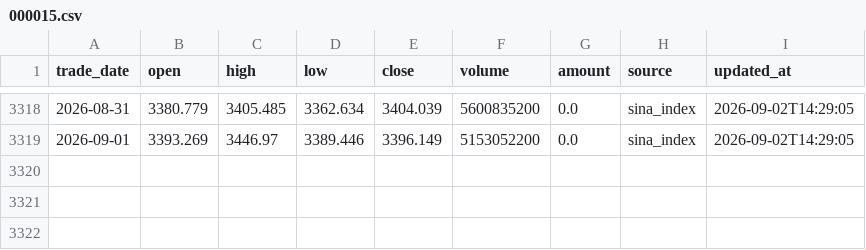
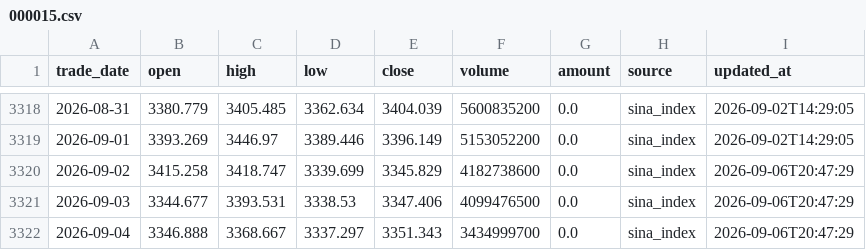
Before and after one commit to MorphKyan/strategy, a CSV file: platform/data/000015.csv, drawn as a sheet; only a part is shown, gaps mark what is left out; the diff names each change by its address in the sheet, - before the commit and + after, or states it on an @@ line.

```diff
--- a/platform/data/000015.csv
+++ b/platform/data/000015.csv
+row 3320: 2026-09-02 | 3415.258 | 3418.747 | 3339.699 | 3345.829 | 4182738600 | 0.0 | sina_index | 2026-09-06T20:47:29
+row 3321: 2026-09-03 | 3344.677 | 3393.531 | 3338.53 | 3347.406 | 4099476500 | 0.0 | sina_index | 2026-09-06T20:47:29
+row 3322: 2026-09-04 | 3346.888 | 3368.667 | 3337.297 | 3351.343 | 3434999700 | 0.0 | sina_index | 2026-09-06T20:47:29
```
Also changed, not shown: platform/data/000300.csv, platform/data/159981.csv, 12 other files.
